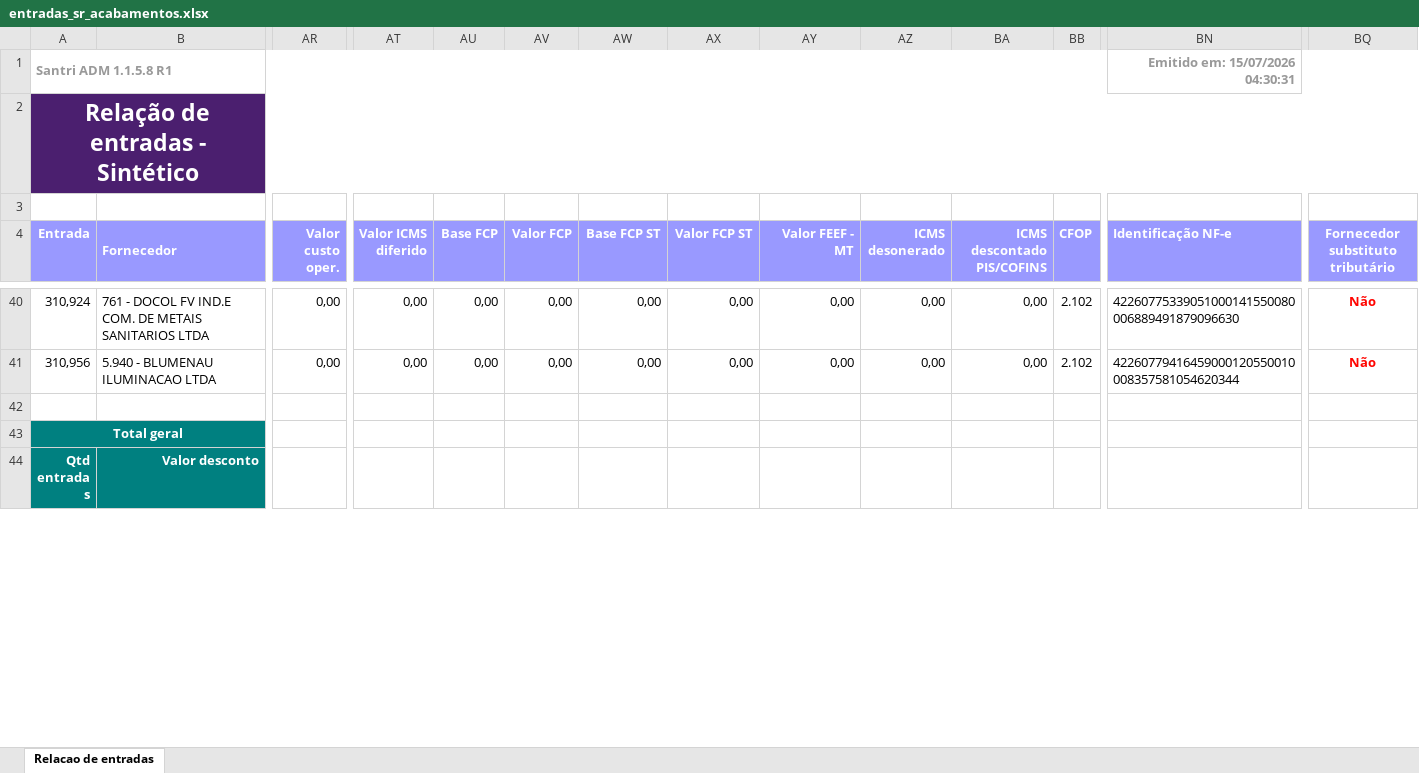
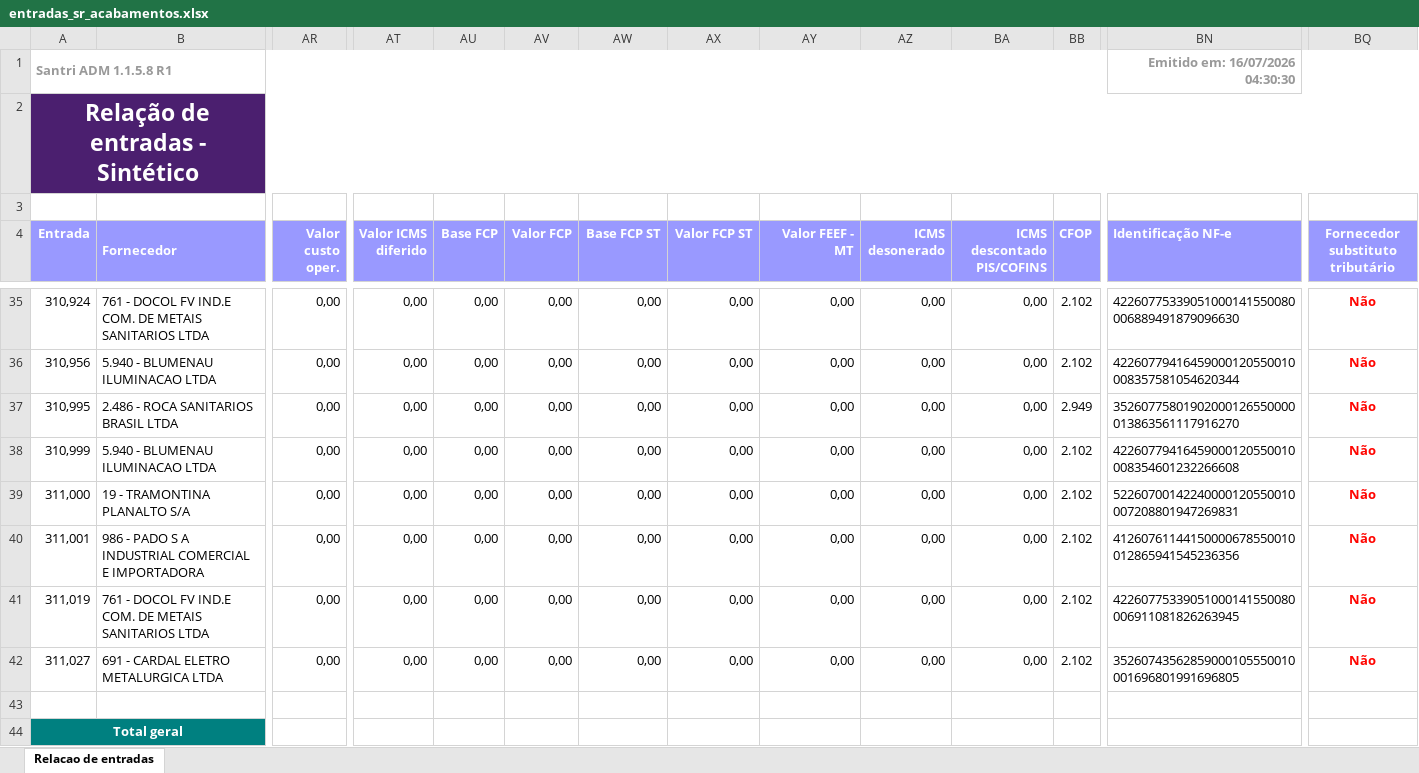
Before and after one commit to ShuuraBr/AGENDAMENTO, an Excel workbook: tratando_tabelas/sr_acabamentos/entradas_sr_acabamentos.xlsx, sheet Relacao de entradas, drawn as a sheet; only a part is shown, gaps mark what is left out; the shorter side is filled out with more unchanged rows; values as stored, in another font and other column widths than the file's, no borders; rows hold the shown columns only; the diff covers the shown part only; the diff names each change by its address in the sheet, - before the commit and + after, or states it on an @@ line.

```diff
--- a/tratando_tabelas/sr_acabamentos/entradas_sr_acabamentos.xlsx (sheet Relacao de entradas)
+++ b/tratando_tabelas/sr_acabamentos/entradas_sr_acabamentos.xlsx (sheet Relacao de entradas)
-BN1 (Identificação NF-e): Emitido em: 15/07/2026 04:30:31
+BN1 (Identificação NF-e): Emitido em: 16/07/2026 04:30:30
+row 37: 310,995 | 2.486 - ROCA SANITARIOS BRASIL LTDA | 0,00 | 0,00 | 0,00 | 0,00 | 0,00 | 0,00 | 0,00 | 0,00 | 0,00 | 2.949 | 35260775801902000126550000013863561117916270 | Não
+row 38: 310,999 | 5.940 - BLUMENAU ILUMINACAO LTDA | 0,00 | 0,00 | 0,00 | 0,00 | 0,00 | 0,00 | 0,00 | 0,00 | 0,00 | 2.102 | 42260779416459000120550010008354601232266608 | Não
+row 39: 311,000 | 19 - TRAMONTINA PLANALTO S/A | 0,00 | 0,00 | 0,00 | 0,00 | 0,00 | 0,00 | 0,00 | 0,00 | 0,00 | 2.102 | 52260700142240000120550010007208801947269831 | Não
+row 40: 311,001 | 986 - PADO S A INDUSTRIAL COMERCIAL E IMPORTADORA | 0,00 | 0,00 | 0,00 | 0,00 | 0,00 | 0,00 | 0,00 | 0,00 | 0,00 | 2.102 | 41260761144150000678550010012865941545236356 | Não
+row 41: 311,019 | 761 - DOCOL FV IND.E COM. DE METAIS SANITARIOS LTDA | 0,00 | 0,00 | 0,00 | 0,00 | 0,00 | 0,00 | 0,00 | 0,00 | 0,00 | 2.102 | 42260775339051000141550080006911081826263945 | Não
+row 42: 311,027 | 691 - CARDAL ELETRO METALURGICA LTDA | 0,00 | 0,00 | 0,00 | 0,00 | 0,00 | 0,00 | 0,00 | 0,00 | 0,00 | 2.102 | 35260743562859000105550010001696801991696805 | Não
```
Also changed, not shown: 5 removed rows and 14 edited cells elsewhere in this sheet, backend/uploads/importacao-relatorio/entradas_lojas.xlsx, tratando_tabelas/ac_coelho/entradas_ac_coelho.xlsx, 6 other files.
